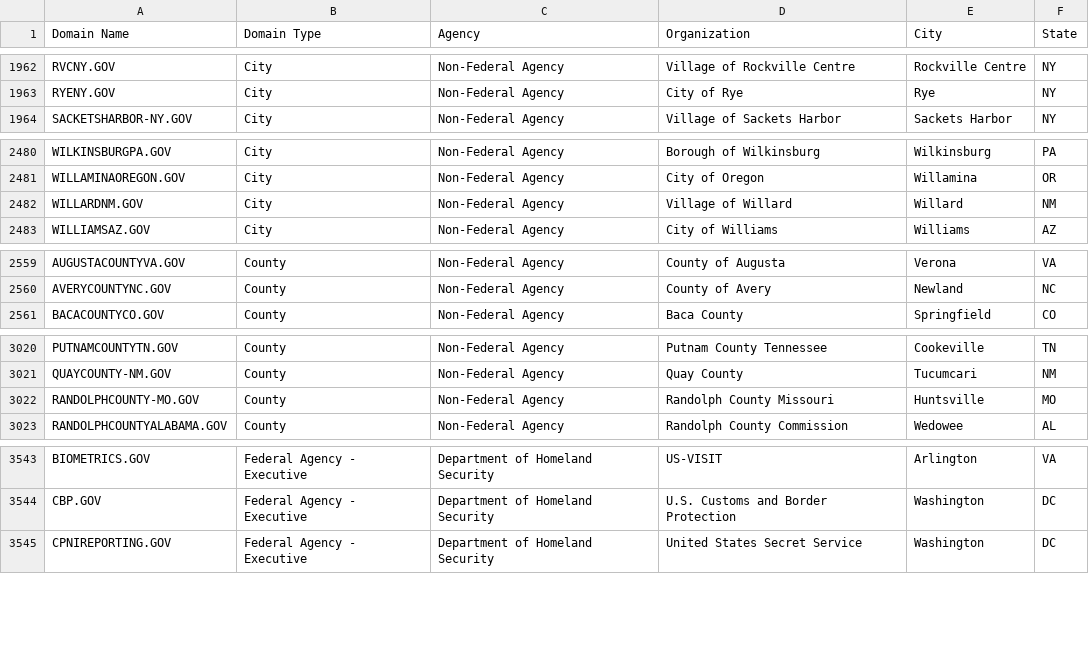
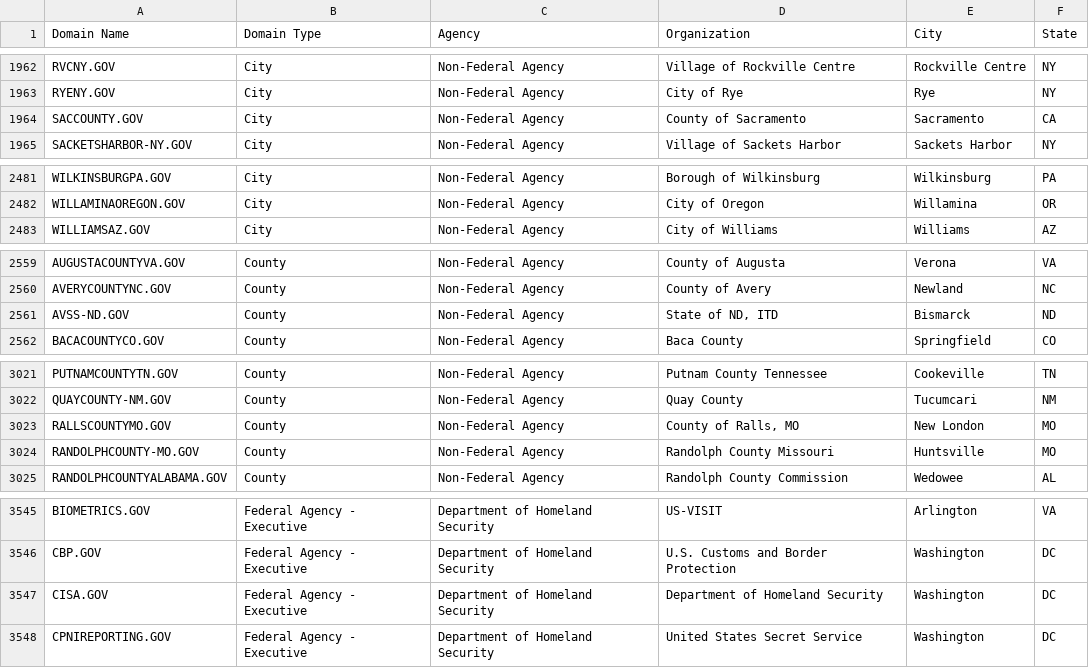
Before and after one commit to GSA/data, a CSV file: dotgov-domains/current-full.csv, drawn as a sheet; only a part is shown, gaps mark what is left out; removed rows and columns are numbered as before the commit, all else as after; the diff covers the shown part only; the diff names each change by its address in the sheet, - before the commit and + after, or states it on an @@ line.

Commit message:
current-full, no spoc

```diff
--- a/dotgov-domains/current-full.csv
+++ b/dotgov-domains/current-full.csv
+row 1964: SACCOUNTY.GOV | City | Non-Federal Agency | County of Sacramento | Sacramento | CA
-row 2482: WILLARDNM.GOV | City | Non-Federal Agency | Village of Willard | Willard | NM
+row 2561: AVSS-ND.GOV | County | Non-Federal Agency | State of ND, ITD | Bismarck | ND
+row 3023: RALLSCOUNTYMO.GOV | County | Non-Federal Agency | County of Ralls, MO | New London | MO
+row 3547: CISA.GOV | Federal Agency - Executive | Department of Homeland Security | Department of Homeland Security | Washington | DC
```
Also changed, not shown: 1 added row and 1 removed row elsewhere in this file.
